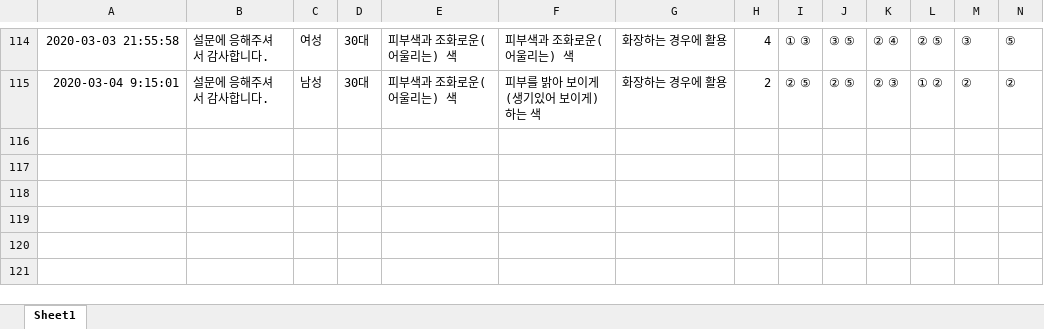
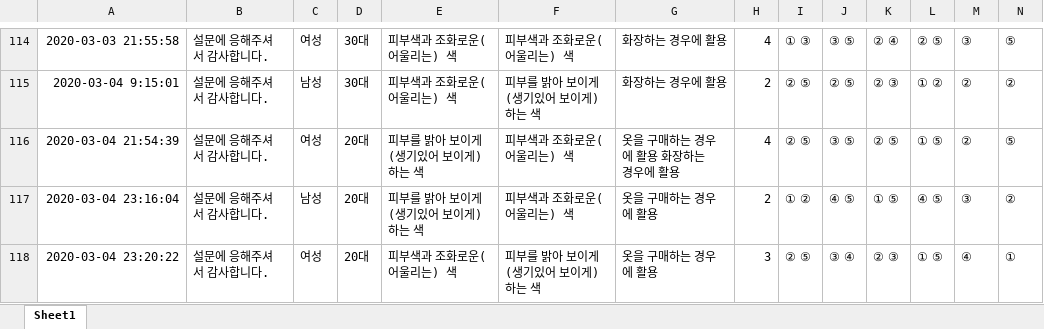
Before and after one commit to slmteruto/CAI, an Excel workbook: jay/Statistical hypothesis testing/data/퍼스널컬러 정량화 모델 가설검정을 위한 설문 (1).xlsx, sheet Sheet1, drawn as a sheet; only a part is shown, gaps mark what is left out; values as stored, in another font and other column widths than the file's, no borders; rows hold the shown columns only; the diff names each change by its address in the sheet, - before the commit and + after, or states it on an @@ line.

```diff
--- a/jay/Statistical hypothesis testing/data/퍼스널컬러 정량화 모델 가설검정을 위한 설문 (1).xlsx (sheet Sheet1)
+++ b/jay/Statistical hypothesis testing/data/퍼스널컬러 정량화 모델 가설검정을 위한 설문 (1).xlsx (sheet Sheet1)
+row 116: 2020-03-04 21:54:39 | 설문에 응해주셔서 감사합니다. | 여성 | 20대 | 피부를 밝아 보이게(생기있어 보이게)하는 색 | 피부색과 조화로운(어울리는) 색 | 옷을 구매하는 경우에 활용 화장하는 경우에 활용 | 4 | ② ⑤ | ③ ⑤ | ② ⑤ | ① ⑤ | ② | ⑤
+row 117: 2020-03-04 23:16:04 | 설문에 응해주셔서 감사합니다. | 남성 | 20대 | 피부를 밝아 보이게(생기있어 보이게)하는 색 | 피부색과 조화로운(어울리는) 색 | 옷을 구매하는 경우에 활용 | 2 | ① ② | ④ ⑤ | ① ⑤ | ④ ⑤ | ③ | ②
+row 118: 2020-03-04 23:20:22 | 설문에 응해주셔서 감사합니다. | 여성 | 20대 | 피부색과 조화로운(어울리는) 색 | 피부를 밝아 보이게(생기있어 보이게)하는 색 | 옷을 구매하는 경우에 활용 | 3 | ② ⑤ | ③ ④ | ② ③ | ① ⑤ | ④ | ①
```
Also changed, not shown: 1 other file.
